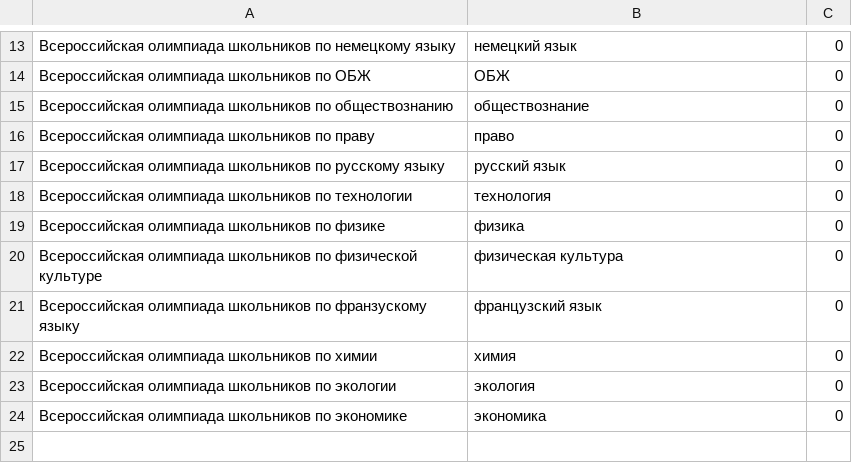
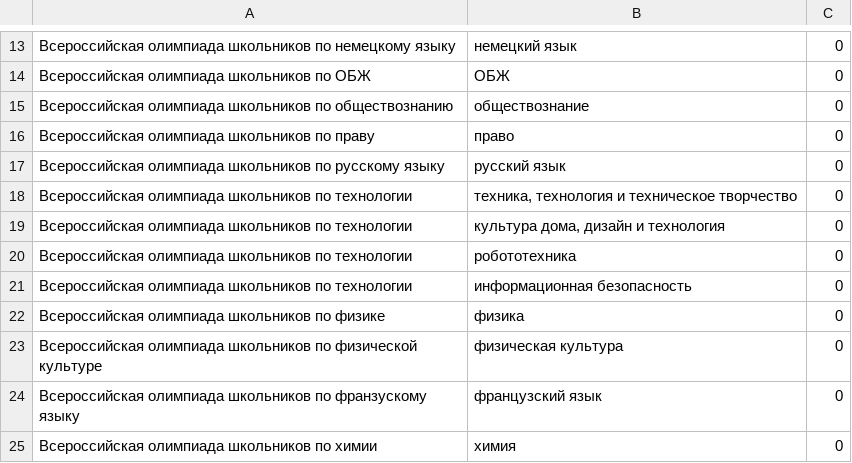
Before and after one commit to kumovstvo/kumovstvo.github.io, a CSV file: res/olymps/vsosh.csv, drawn as a sheet; only a part is shown, gaps mark what is left out; the shorter side is filled out with more unchanged rows.

```diff
--- a/res/olymps/vsosh.csv
+++ b/res/olymps/vsosh.csv
@@ -17,3 +17,6 @@
 Всероссийская олимпиада школьников по русскому языку;русский язык;0
-Всероссийская олимпиада школьников по технологии;технология;0
+Всероссийская олимпиада школьников по технологии;техника, технология и техническое творчество;0
+Всероссийская олимпиада школьников по технологии;культура дома, дизайн и технология;0
+Всероссийская олимпиада школьников по технологии;робототехника;0
+Всероссийская олимпиада школьников по технологии;информационная безопасность;0
 Всероссийская олимпиада школьников по физике;физика;0
```
Also changed, not shown: 1 other file.
